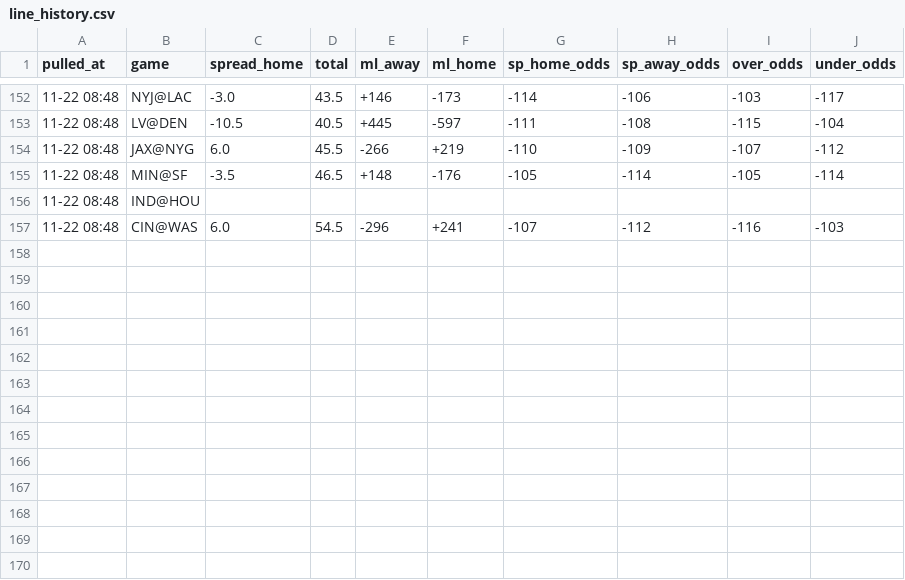
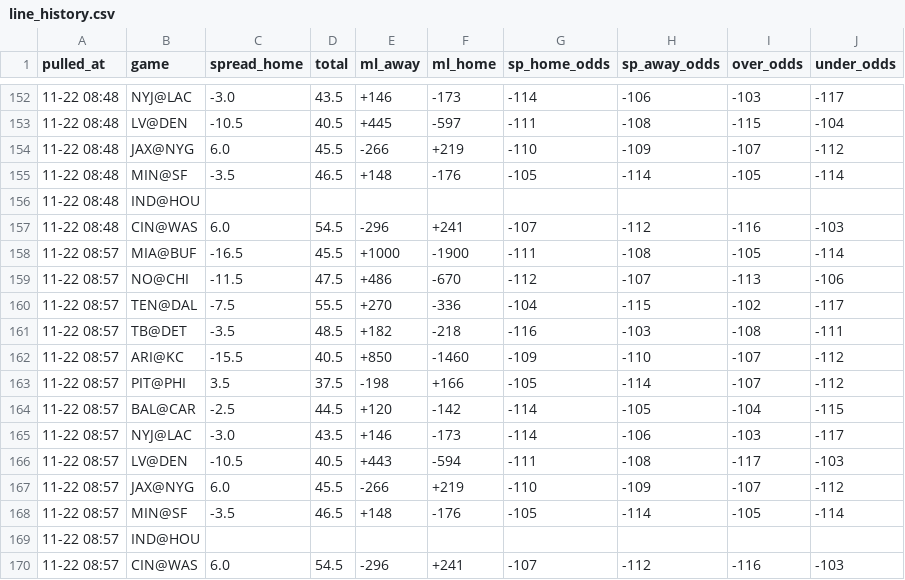
Before and after one commit to hyongdopaulyoon-sketch/hyongdopaulyoon-sketch-nfl-weekly, a CSV file: data/2026-w11/line_history.csv, drawn as a sheet; only a part is shown, gaps mark what is left out; the diff names each change by its address in the sheet, - before the commit and + after, or states it on an @@ line.

```diff
--- a/data/2026-w11/line_history.csv
+++ b/data/2026-w11/line_history.csv
+row 158: 11-22 08:57 | MIA@BUF | -16.5 | 45.5 | +1000 | -1900 | -111 | -108 | -105 | -114
+row 159: 11-22 08:57 | NO@CHI | -11.5 | 47.5 | +486 | -670 | -112 | -107 | -113 | -106
+row 160: 11-22 08:57 | TEN@DAL | -7.5 | 55.5 | +270 | -336 | -104 | -115 | -102 | -117
+row 161: 11-22 08:57 | TB@DET | -3.5 | 48.5 | +182 | -218 | -116 | -103 | -108 | -111
+row 162: 11-22 08:57 | ARI@KC | -15.5 | 40.5 | +850 | -1460 | -109 | -110 | -107 | -112
+row 163: 11-22 08:57 | PIT@PHI | 3.5 | 37.5 | -198 | +166 | -105 | -114 | -107 | -112
+row 164: 11-22 08:57 | BAL@CAR | -2.5 | 44.5 | +120 | -142 | -114 | -105 | -104 | -115
+row 165: 11-22 08:57 | NYJ@LAC | -3.0 | 43.5 | +146 | -173 | -114 | -106 | -103 | -117
+row 166: 11-22 08:57 | LV@DEN | -10.5 | 40.5 | +443 | -594 | -111 | -108 | -117 | -103
+row 167: 11-22 08:57 | JAX@NYG | 6.0 | 45.5 | -266 | +219 | -110 | -109 | -107 | -112
+row 168: 11-22 08:57 | MIN@SF | -3.5 | 46.5 | +148 | -176 | -105 | -114 | -105 | -114
+row 169: 11-22 08:57 | IND@HOU
+row 170: 11-22 08:57 | CIN@WAS | 6.0 | 54.5 | -296 | +241 | -107 | -112 | -116 | -103
```
Also changed, not shown: data/2026-w11/games.csv, data/2026-w11/inactives.csv, 24 other files.
